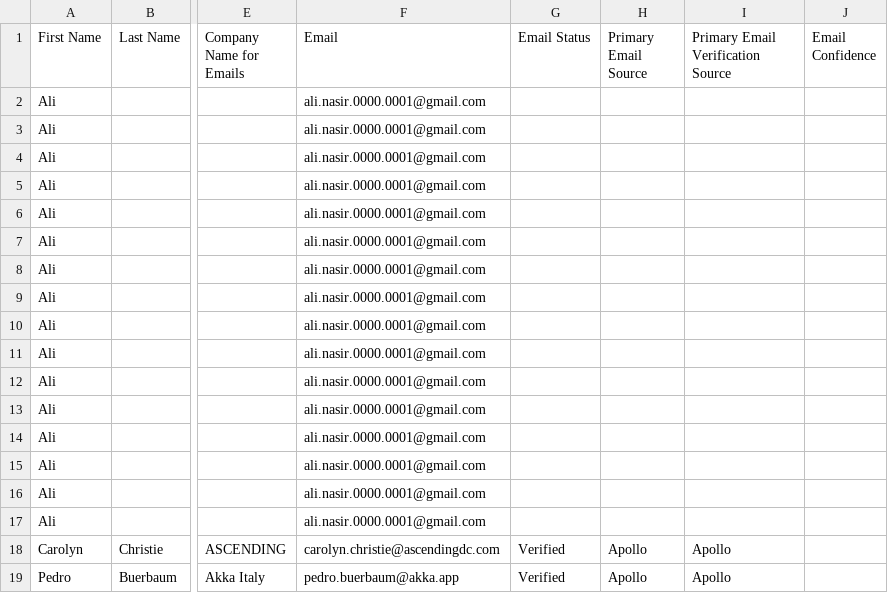
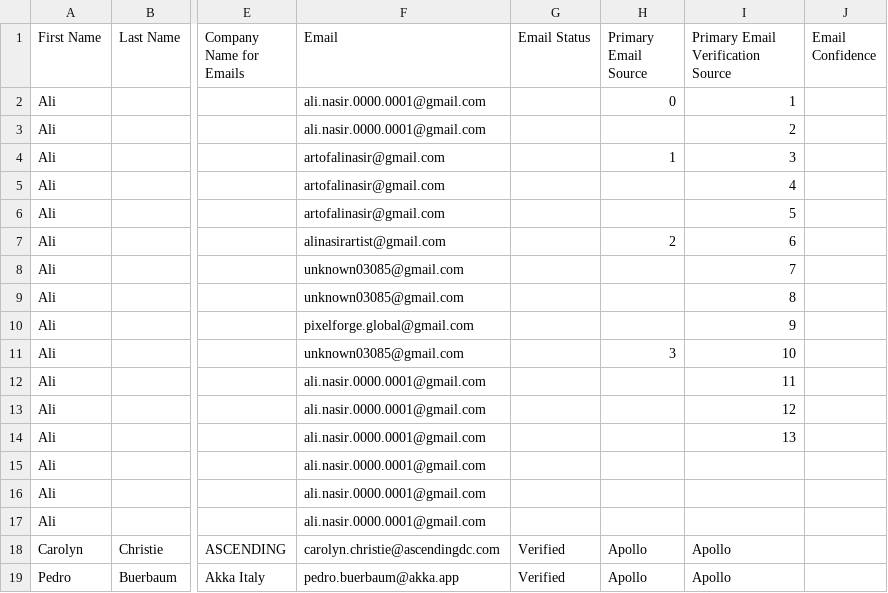
Before and after one commit to alinasir1101/Email-Automation, a CSV file: leads/apollo-contacts-export.csv, drawn as a sheet; only a part is shown, gaps mark what is left out; the diff names each change by its address in the sheet, - before the commit and + after, or states it on an @@ line.

```diff
--- a/leads/apollo-contacts-export.csv
+++ b/leads/apollo-contacts-export.csv
-H2 (Primary Email Source): (empty)
+H2 (Primary Email Source): 0
-I2: (empty)
+I2: 1
-I3: (empty)
+I3: 2
-F4:F6 (Email): ali.nasir.0000.0001@gmail.com
+F4:F6 (Email): artofalinasir@gmail.com
-H4 (Primary Email Source): (empty)
+H4 (Primary Email Source): 1
-I4: (empty)
+I4: 3
-I5: (empty)
+I5: 4
-I6: (empty)
+I6: 5
-F7 (Email): ali.nasir.0000.0001@gmail.com
+F7 (Email): alinasirartist@gmail.com
-H7 (Primary Email Source): (empty)
+H7 (Primary Email Source): 2
-I7: (empty)
+I7: 6
-F8:F9 (Email): ali.nasir.0000.0001@gmail.com
+F8:F9 (Email): unknown03085@gmail.com
-I8: (empty)
+I8: 7
-I9: (empty)
+I9: 8
-F10 (Email): ali.nasir.0000.0001@gmail.com
+F10 (Email): pixelforge.global@gmail.com
-I10: (empty)
+I10: 9
-F11 (Email): ali.nasir.0000.0001@gmail.com
+F11 (Email): unknown03085@gmail.com
-H11 (Primary Email Source): (empty)
+H11 (Primary Email Source): 3
-I11: (empty)
+I11: 10
-I12: (empty)
+I12: 11
-I13: (empty)
+I13: 12
-I14: (empty)
+I14: 13
```
Also changed, not shown: 4 other files.
